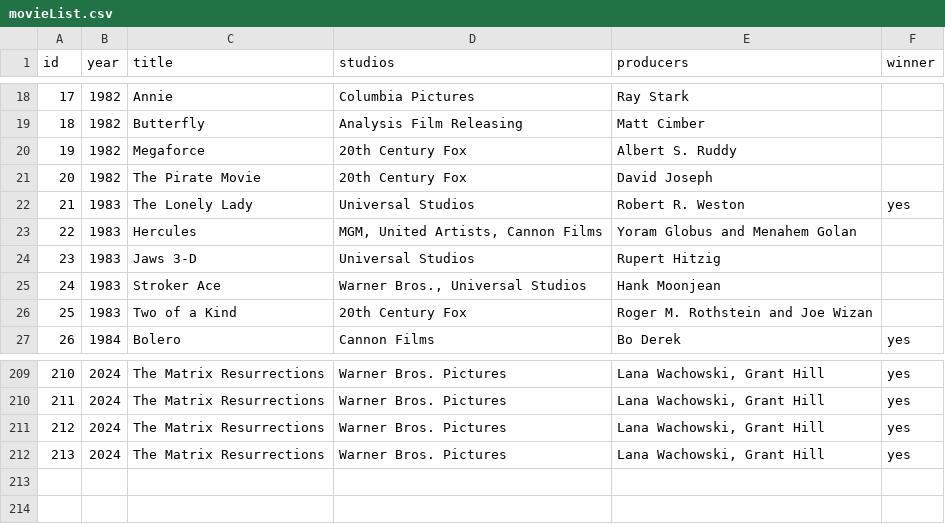
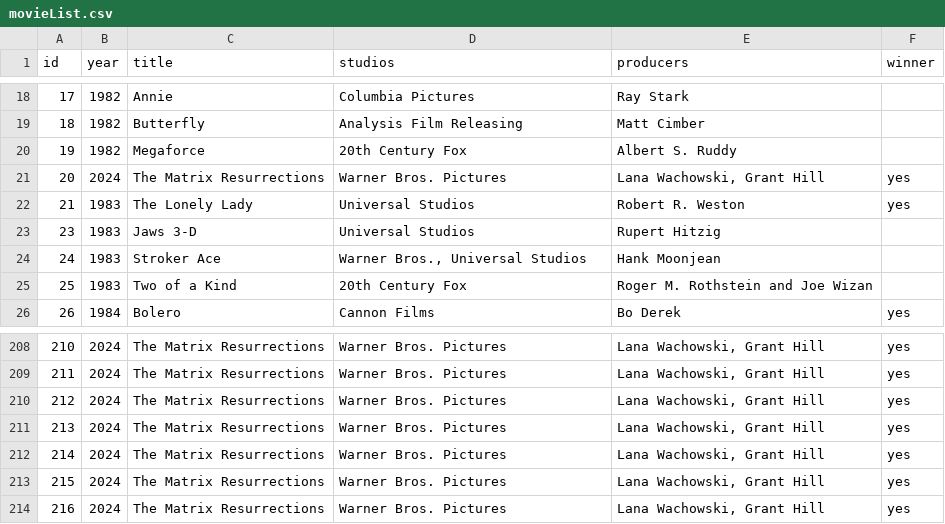
Before and after one commit to gnetti/golden-raspberry-awards, a CSV file: src/main/resources/data/movieList.csv, drawn as a sheet; only a part is shown, gaps mark what is left out; removed rows and columns are numbered as before the commit, all else as after; the diff names each change by its address in the sheet, - before the commit and + after, or states it on an @@ line.

```diff
--- a/src/main/resources/data/movieList.csv
+++ b/src/main/resources/data/movieList.csv
-row 21: 20 | 1982 | The Pirate Movie | 20th Century Fox | David Joseph
+row 21: 20 | 2024 | The Matrix Resurrections | Warner Bros. Pictures | Lana Wachowski, Grant Hill | yes
-row 23: 22 | 1983 | Hercules | MGM, United Artists, Cannon Films | Yoram Globus and Menahem Golan
+row 212: 214 | 2024 | The Matrix Resurrections | Warner Bros. Pictures | Lana Wachowski, Grant Hill | yes
+row 213: 215 | 2024 | The Matrix Resurrections | Warner Bros. Pictures | Lana Wachowski, Grant Hill | yes
+row 214: 216 | 2024 | The Matrix Resurrections | Warner Bros. Pictures | Lana Wachowski, Grant Hill | yes
```
Also changed, not shown: 5 other files.
